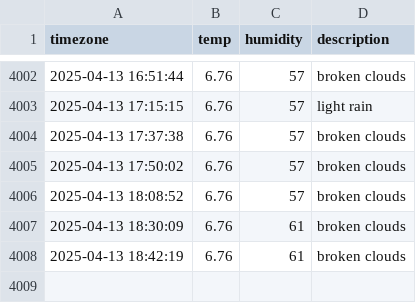
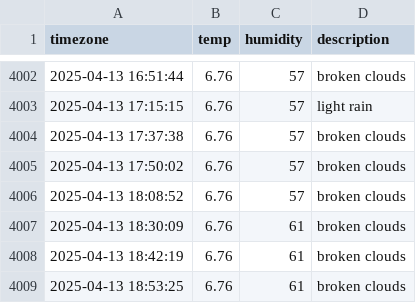
Before and after one commit to YOOSEONGWOO/seoul_weather, a CSV file: seoul_weather.csv, drawn as a sheet; only a part is shown, gaps mark what is left out.

```diff
--- a/seoul_weather.csv
+++ b/seoul_weather.csv
@@ -4008 +4008,2 @@ timezone,temp,humidity,description
 2025-04-13 18:42:19,6.76,61,broken clouds
+2025-04-13 18:53:25,6.76,61,broken clouds
```
